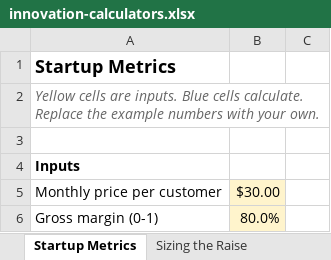
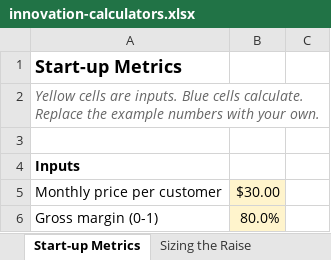
Before and after one commit to semiraayesufu/playbook, an Excel workbook: templates/innovation-calculators.xlsx, sheet Start-up Metrics, drawn as a sheet; only a part is shown; values as stored, in another font and other column widths than the file's, no borders; the diff names each change by its address in the sheet, - before the commit and + after, or states it on an @@ line.

```diff
--- a/templates/innovation-calculators.xlsx (sheet Start-up Metrics)
+++ b/templates/innovation-calculators.xlsx (sheet Start-up Metrics)
-sheet tab: Startup Metrics
+sheet tab: Start-up Metrics
-A1: Startup Metrics
+A1: Start-up Metrics
```
Also changed, not shown: 1 other file.
